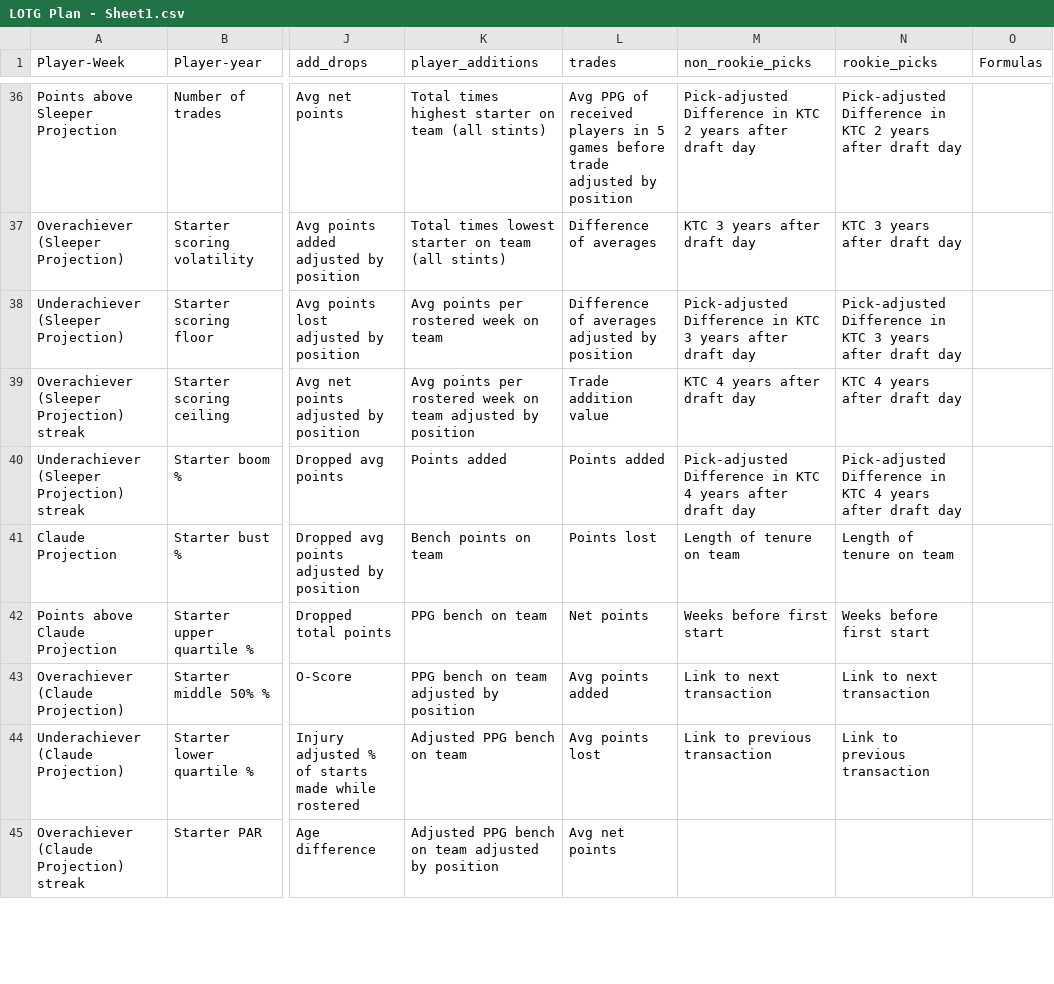
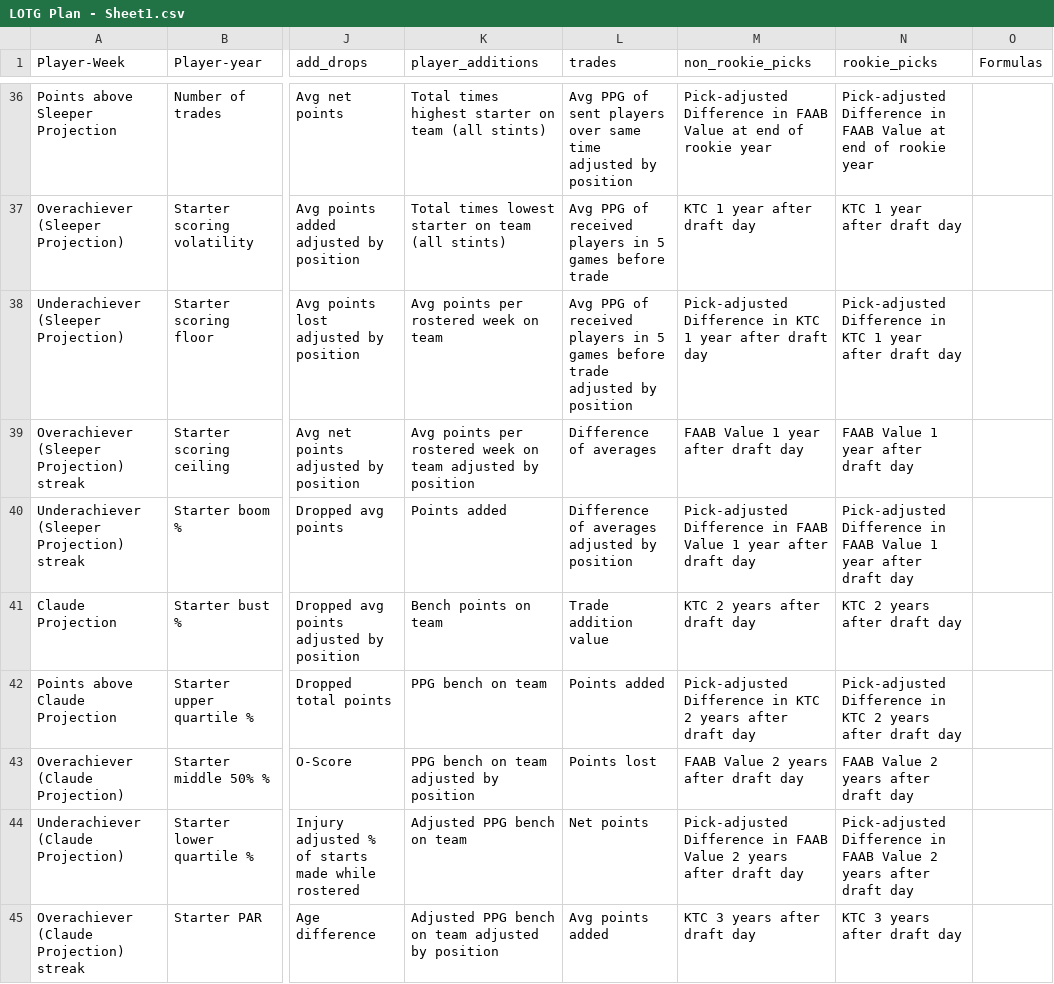
Before and after one commit to Oliverwkw/LOTG-Stats, a CSV file: plan/LOTG Plan - Sheet1.csv, drawn as a sheet; only a part is shown, gaps mark what is left out; the diff covers the shown part only; the diff names each change by its address in the sheet, - before the commit and + after, or states it on an @@ line.

```diff
--- a/plan/LOTG Plan - Sheet1.csv
+++ b/plan/LOTG Plan - Sheet1.csv
-L36 (trades): …PPG of received players in 5 games before trade adjusted by…
+L36 (trades): …PPG of sent players over same time adjusted by…
-M36 (non_rookie_picks): …Difference in KTC 2 years after draft day
+M36 (non_rookie_picks): …Difference in FAAB Value at end of rookie year
-N36 (rookie_picks): …Difference in KTC 2 years after draft day
+N36 (rookie_picks): …Difference in FAAB Value at end of rookie year
-L37 (trades): Difference of averages
+L37 (trades): Avg PPG of received players in 5 games before trade
-M37 (non_rookie_picks): KTC 3 years after draft day
+M37 (non_rookie_picks): KTC 1 year after draft day
-N37 (rookie_picks): KTC 3 years after draft day
+N37 (rookie_picks): KTC 1 year after draft day
-L38 (trades): Difference of averages adjusted by…
+L38 (trades): Avg PPG of received players in 5 games before trade adjusted by…
-M38 (non_rookie_picks): …in KTC 3 years after draft…
+M38 (non_rookie_picks): …in KTC 1 year after draft…
-N38 (rookie_picks): …in KTC 3 years after draft…
+N38 (rookie_picks): …in KTC 1 year after draft…
-L39 (trades): Trade addition value
+L39 (trades): Difference of averages
-M39 (non_rookie_picks): KTC 4 years after draft day
+M39 (non_rookie_picks): FAAB Value 1 year after draft day
-N39 (rookie_picks): KTC 4 years after draft day
+N39 (rookie_picks): FAAB Value 1 year after draft day
-L40 (trades): Points added
+L40 (trades): Difference of averages adjusted by position
-M40 (non_rookie_picks): …Difference in KTC 4 years after draft…
+M40 (non_rookie_picks): …Difference in FAAB Value 1 year after draft…
-N40 (rookie_picks): …Difference in KTC 4 years after draft…
+N40 (rookie_picks): …Difference in FAAB Value 1 year after draft…
-L41 (trades): Points lost
+L41 (trades): Trade addition value
-M41 (non_rookie_picks): Length of tenure on team
+M41 (non_rookie_picks): KTC 2 years after draft day
-N41 (rookie_picks): Length of tenure on team
+N41 (rookie_picks): KTC 2 years after draft day
-L42 (trades): Net points
+L42 (trades): Points added
-M42 (non_rookie_picks): Weeks before first start
+M42 (non_rookie_picks): Pick-adjusted Difference in KTC 2 years after draft day
-N42 (rookie_picks): Weeks before first start
+N42 (rookie_picks): Pick-adjusted Difference in KTC 2 years after draft day
-L43 (trades): Avg points added
+L43 (trades): Points lost
-M43 (non_rookie_picks): Link to next transaction
+M43 (non_rookie_picks): FAAB Value 2 years after draft day
-N43 (rookie_picks): Link to next transaction
+N43 (rookie_picks): FAAB Value 2 years after draft day
-L44 (trades): Avg points lost
+L44 (trades): Net points
-M44 (non_rookie_picks): Link to previous transaction
+M44 (non_rookie_picks): Pick-adjusted Difference in FAAB Value 2 years after draft day
-N44 (rookie_picks): Link to previous transaction
+N44 (rookie_picks): Pick-adjusted Difference in FAAB Value 2 years after draft day
-L45 (trades): Avg net points
+L45 (trades): Avg points added
-M45 (non_rookie_picks): (empty)
+M45 (non_rookie_picks): KTC 3 years after draft day
-N45 (rookie_picks): (empty)
+N45 (rookie_picks): KTC 3 years after draft day
```
Also changed, not shown: 123 edited cells elsewhere in this file, 17 other files.
